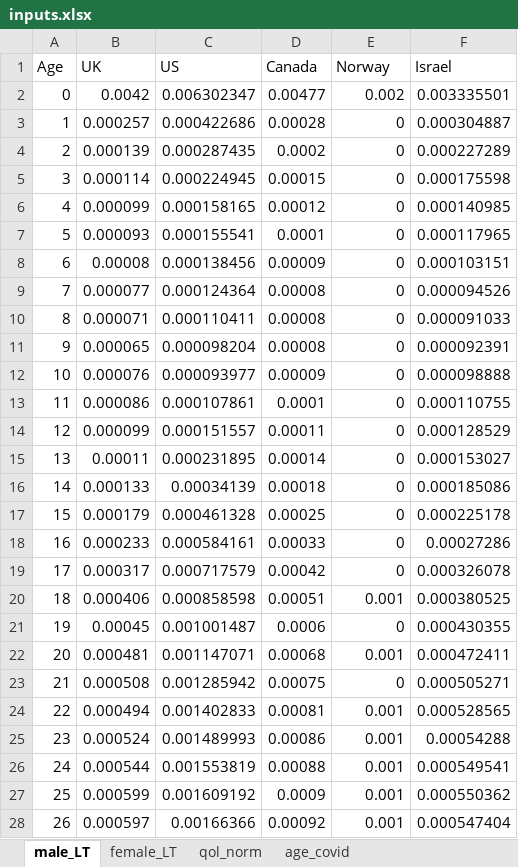
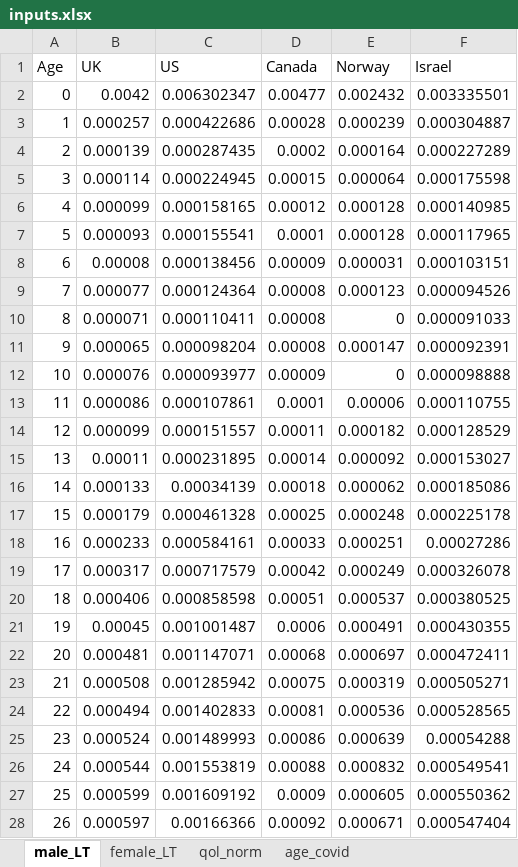
Before and after one commit to LSHTM-GHECO/COVID19_QALY_App, an Excel workbook: Inputs/inputs.xlsx, sheet male_LT, drawn as a sheet; only a part is shown; values as stored, in another font and other column widths than the file's, no borders; the diff covers the shown part only; the diff names each change by its address in the sheet, - before the commit and + after, or states it on an @@ line.

```diff
--- a/Inputs/inputs.xlsx (sheet male_LT)
+++ b/Inputs/inputs.xlsx (sheet male_LT)
-E2 (Norway): 0.002
+E2 (Norway): 0.002432
-E3 (Norway): 0
+E3 (Norway): 0.000239
-E4 (Norway): 0
+E4 (Norway): 0.000164
-E5 (Norway): 0
+E5 (Norway): 0.000064
-E6:E7 (Norway): 0
+E6:E7 (Norway): 0.000128
-E8 (Norway): 0
+E8 (Norway): 0.000031
-E9 (Norway): 0
+E9 (Norway): 0.000123
-E11 (Norway): 0
+E11 (Norway): 0.000147
-E13 (Norway): 0
+E13 (Norway): 0.00006
-E14 (Norway): 0
+E14 (Norway): 0.000182
-E15 (Norway): 0
+E15 (Norway): 0.000092
-E16 (Norway): 0
+E16 (Norway): 0.000062
-E17 (Norway): 0
+E17 (Norway): 0.000248
-E18 (Norway): 0
+E18 (Norway): 0.000251
-E19 (Norway): 0
+E19 (Norway): 0.000249
-E20 (Norway): 0.001
+E20 (Norway): 0.000537
-E21 (Norway): 0
+E21 (Norway): 0.000491
-E22 (Norway): 0.001
+E22 (Norway): 0.000697
-E23 (Norway): 0
+E23 (Norway): 0.000319
-E24 (Norway): 0.001
+E24 (Norway): 0.000536
-E25 (Norway): 0.001
+E25 (Norway): 0.000639
-E26 (Norway): 0.001
+E26 (Norway): 0.000832
-E27 (Norway): 0.001
+E27 (Norway): 0.000605
-E28 (Norway): 0.001
+E28 (Norway): 0.000671
```
Also changed, not shown: 74 edited cells elsewhere in this sheet, sheet female_LT, sheet qol_norm, 1 other file.
